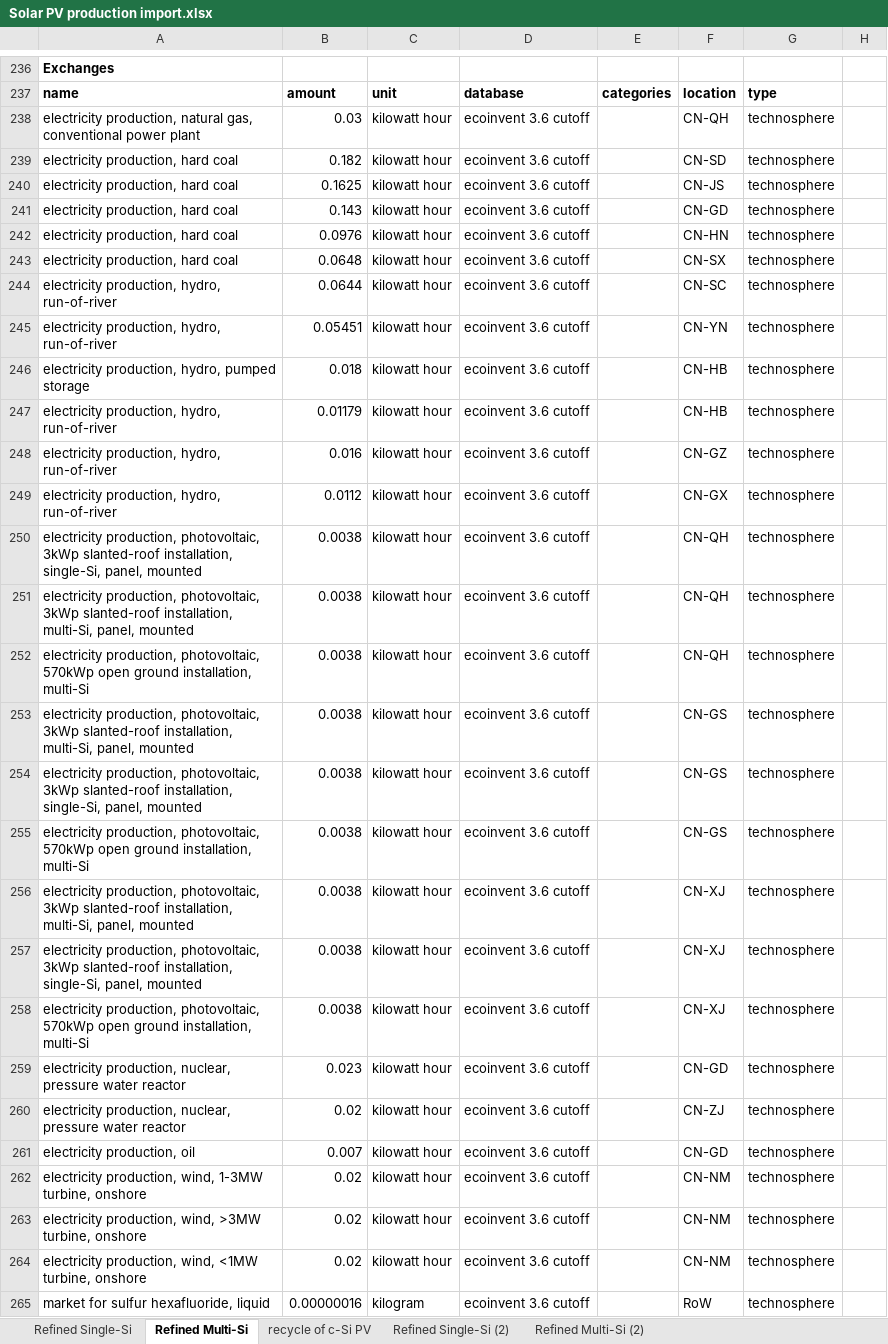
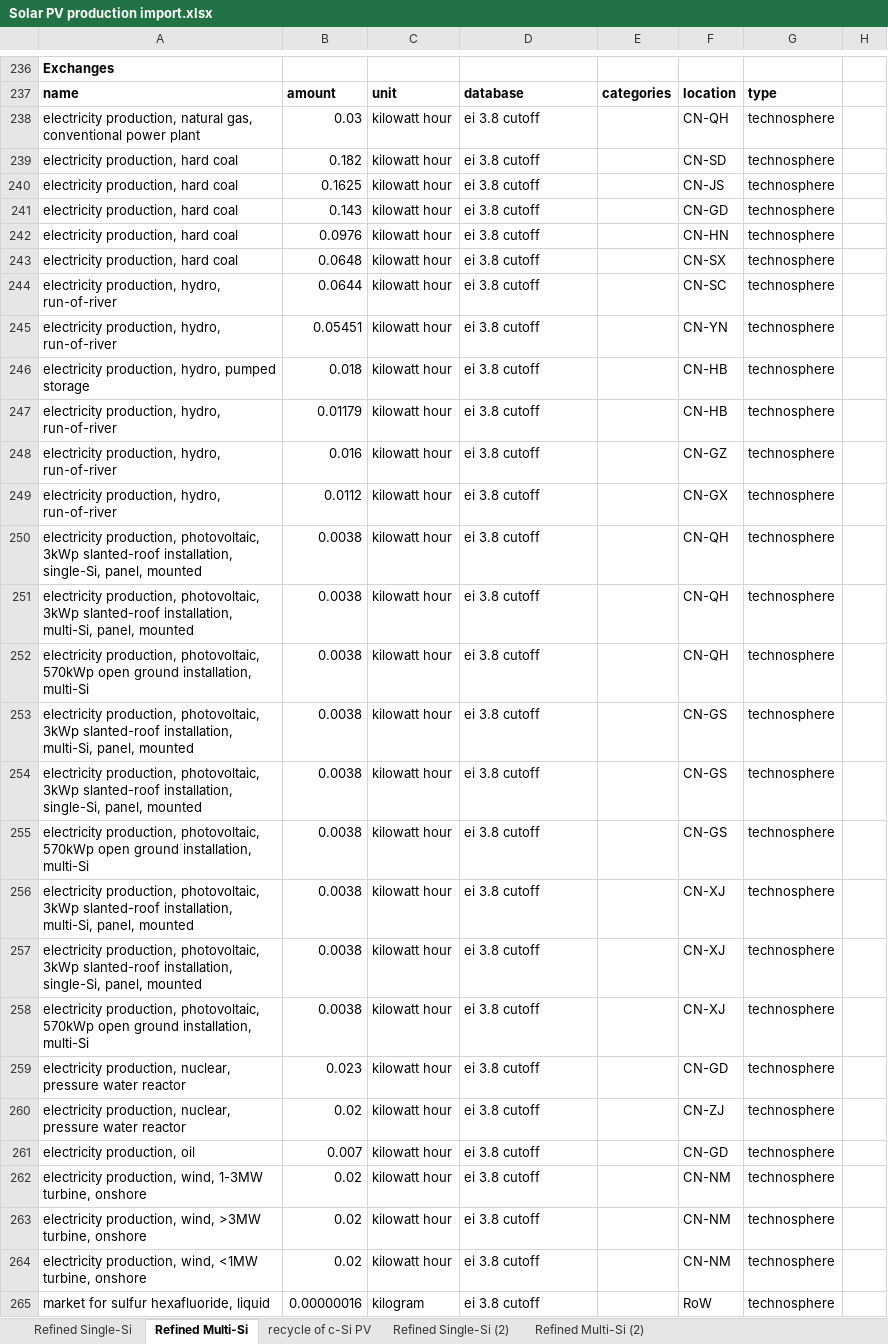
Before and after one commit to tyrael147/moeschpond, an Excel workbook: data/inputs/Solar PV production import.xlsx, sheet Refined Multi-Si, drawn as a sheet; only a part is shown, gaps mark what is left out; values as stored, in another font and other column widths than the file's, no borders; the diff covers the shown part only; the diff names each change by its address in the sheet, - before the commit and + after, or states it on an @@ line.

Commit message:
ecoinvent

```diff
--- a/data/inputs/Solar PV production import.xlsx (sheet Refined Multi-Si)
+++ b/data/inputs/Solar PV production import.xlsx (sheet Refined Multi-Si)
-D238:D265: ecoinvent 3.6 cutoff
+D238:D265: ei 3.8 cutoff
```
Also changed, not shown: 126 edited cells elsewhere in this sheet.
